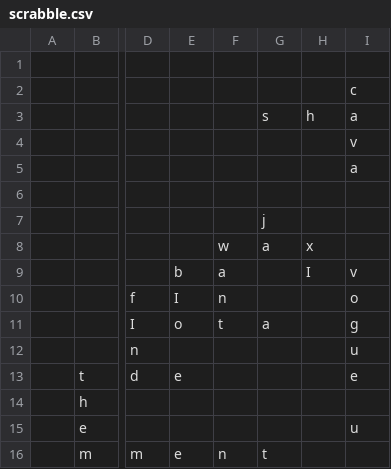
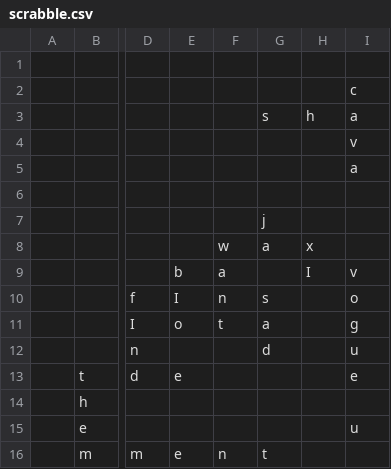
Before and after one commit to daflad/scrabble.nehpets.co.uk, a CSV file: scrabble.csv, drawn as a sheet; only a part is shown, gaps mark what is left out; the diff names each change by its address in the sheet, - before the commit and + after, or states it on an @@ line.

```diff
--- a/scrabble.csv
+++ b/scrabble.csv
-G10: (empty)
+G10: s
-G12: (empty)
+G12: d
```
Also changed, not shown: 1 other file.
